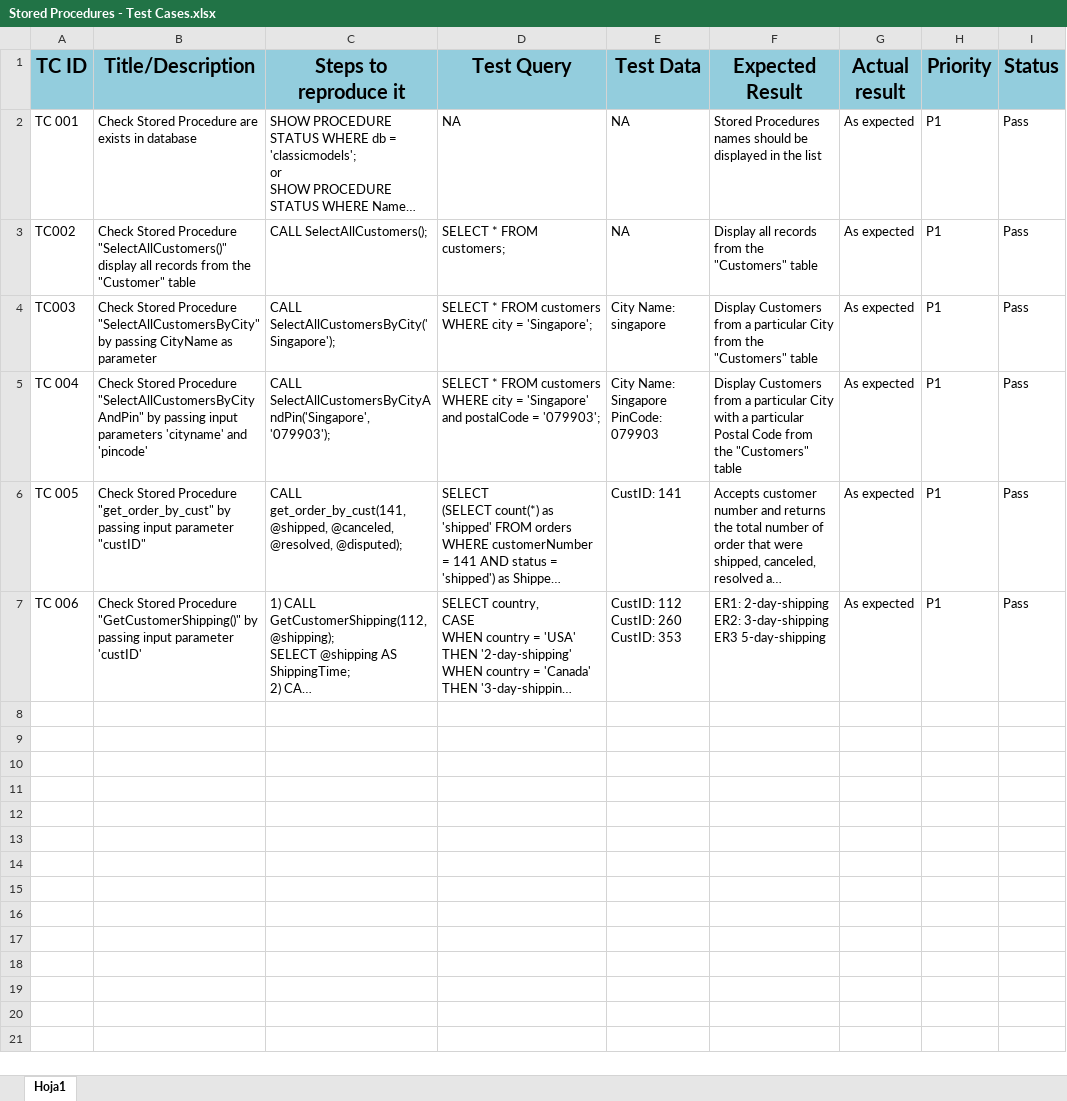
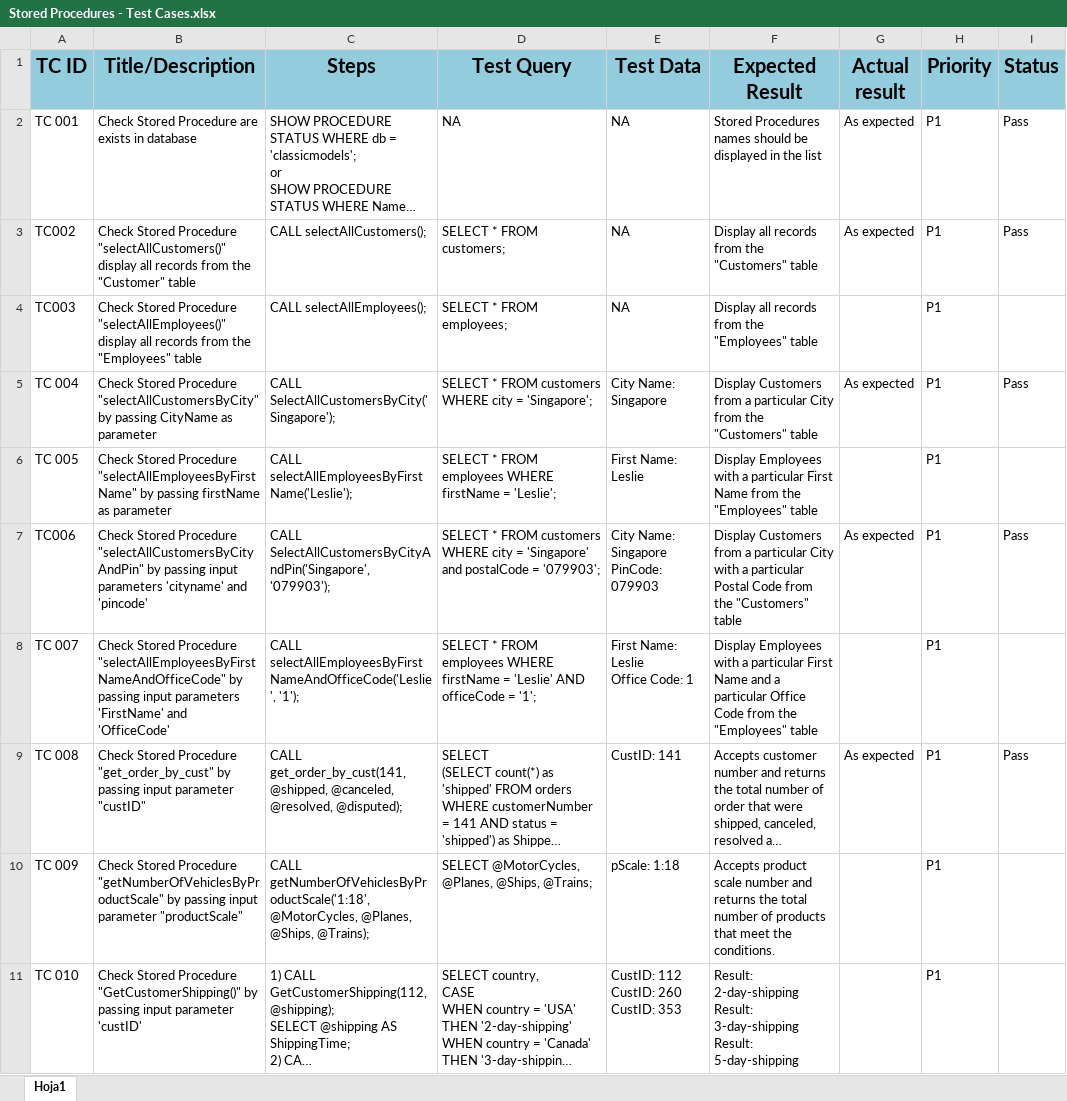
Before and after one commit to Pablo-Balbo/Testing-Backend, an Excel workbook: Stored Procedures - Test Cases.xlsx, sheet Hoja1, drawn as a sheet; long unchanged cells end in …; values as stored, in another font and other column widths than the file's, no borders; addresses are those after the commit; ↵ is a line break in a cell; the diff names each change by its address in the sheet, - before the commit and + after, or states it on an @@ line.

```diff
--- a/Stored Procedures - Test Cases.xlsx (sheet Hoja1)
+++ b/Stored Procedures - Test Cases.xlsx (sheet Hoja1)
-C1: Steps to reproduce it
+C1: Steps
-B3 (Title/Description): …Stored Procedure "SelectAllCustomers()" display all…
+B3 (Title/Description): …Stored Procedure "selectAllCustomers()" display all…
-C3 (Steps): CALL SelectAllCustomers();
+C3 (Steps): CALL selectAllCustomers();
-B4 (Title/Description): …Stored Procedure "SelectAllCustomersByCity" by passing CityName as parameter
+B4 (Title/Description): …Stored Procedure "selectAllEmployees()" display all records from the "Employees" table
-C4 (Steps): CALL SelectAllCustomersByCity('Singapore');
+C4 (Steps): CALL selectAllEmployees();
-D4 (Test Query): SELECT * FROM customers WHERE city = 'Singapore';
+D4 (Test Query): SELECT * FROM employees;
-E4 (Test Data): City Name: singapore
+E4 (Test Data): NA
-F4 (Expected Result): Display Customers from a particular City from the "Customers" table
+F4 (Expected Result): Display all records from the "Employees" table
-G4 (Actual result): As expected
+G4 (Actual result): (empty)
-I4 (Status): Pass
+I4 (Status): (empty)
-B5 (Title/Description): …Stored Procedure "SelectAllCustomersByCityAndPin" by passing input parameters 'cityname' and 'pincode'
+B5 (Title/Description): …Stored Procedure "selectAllCustomersByCity" by passing CityName as parameter
-C5 (Steps): CALL SelectAllCustomersByCityAndPin('Singapore', '079903');
+C5 (Steps): CALL SelectAllCustomersByCity('Singapore');
-D5 (Test Query): …city = 'Singapore' and postalCode = '079903';
+D5 (Test Query): …city = 'Singapore';
-E5 (Test Data): City Name: Singapore ↵ PinCode: 079903
+E5 (Test Data): City Name: Singapore
-F5 (Expected Result): …particular City with a particular Postal Code from the…
+F5 (Expected Result): …particular City from the…
+row 6: TC 005 | Check Stored Procedure "selectAllEmployeesByFirstName" by passing firstName as parameter | CALL selectAllEmployeesByFirstName('Leslie'); | SELECT * FROM employees WHERE firstName = 'Leslie'; | First Name: Leslie | Display Employees with a particular First Name from the "Employees" table |  | P1
+row 7: TC006 | Check Stored Procedure "selectAllCustomersByCityAndPin" by passing input parameters 'cityname' and 'pincode' | CALL SelectAllCustomersByCityAndPin('Singapore', '079903'); | SELECT * FROM customers WHERE city = 'Singapore' and postalCode = '079903'; | City Name: Singapore ↵ PinCode: 079903 | Display Customers from a particular City with a particular Postal Code from the "Customers" table | As expected | P1 | Pass
+row 8: TC 007 | Check Stored Procedure "selectAllEmployeesByFirstNameAndOfficeCode" by passing input parameters 'FirstName' and 'OfficeCode' | CALL selectAllEmployeesByFirstNameAndOfficeCode('Leslie', '1'); | SELECT * FROM employees WHERE firstName = 'Leslie' AND officeCode = '1'; | First Name: Leslie ↵ Office Code: 1 | Display Employees with a particular First Name and a particular Office Code from the "Employees" table |  | P1
-A9 (TC ID): TC 005
+A9 (TC ID): TC 008
+row 10: TC 009 | Check Stored Procedure "getNumberOfVehiclesByProductScale" by passing input parameter "productScale" | CALL getNumberOfVehiclesByProductScale('1:18', @MotorCycles, @Planes, @Ships, @Trains); | SELECT @MotorCycles, @Planes, @Ships, @Trains; | pScale: 1:18 | Accepts product scale number and returns the total number of products that meet the conditions. |  | P1
-A11 (TC ID): TC 006
+A11 (TC ID): TC 010
-F11 (Expected Result): ER1: 2-day-shipping ↵ ER2: 3-day-shipping ↵ ER3 5-day-shipping
+F11 (Expected Result): Result: 2-day-shipping ↵ Result: 3-day-shipping ↵ Result: 5-day-shipping
-G11 (Actual result): As expected
+G11 (Actual result): (empty)
-I11 (Status): Pass
+I11 (Status): (empty)
```
Also changed, not shown: test-cases.xlsx, 28 other files.
